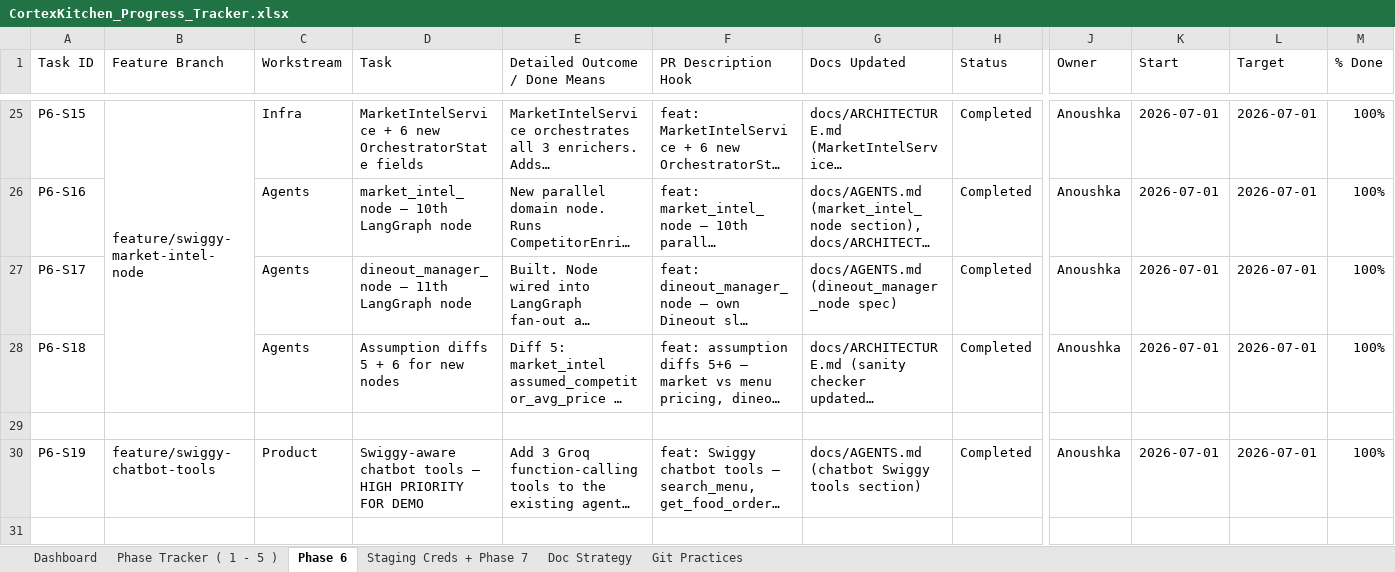
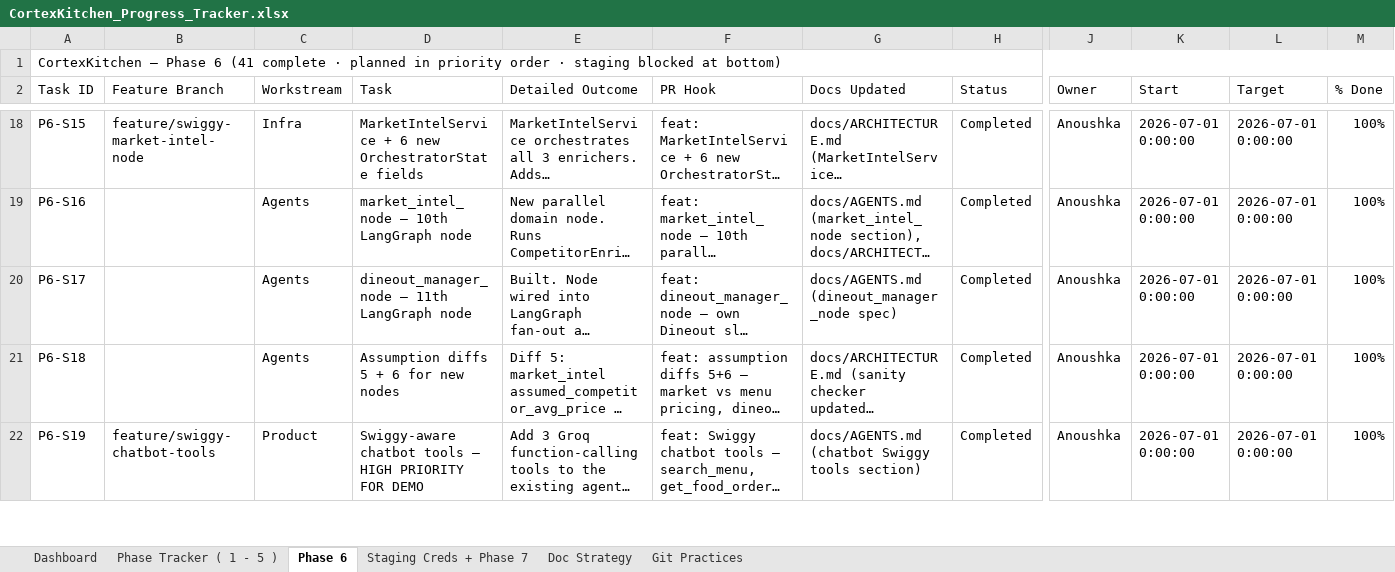
Before and after one commit to anoushka45/cortexkitchen, an Excel workbook: CortexKitchen_Progress_Tracker.xlsx, sheet Phase 6, drawn as a sheet; only a part is shown, gaps mark what is left out; long unchanged cells end in …; values as stored, in another font and other column widths than the file's, no cell formats; removed rows and columns are numbered as before the commit, all else as after; rows hold the shown columns only; the diff covers the shown part only; the diff names each change by its address in the sheet, - before the commit and + after, or states it on an @@ line.

```diff
--- a/CortexKitchen_Progress_Tracker.xlsx (sheet Phase 6)
+++ b/CortexKitchen_Progress_Tracker.xlsx (sheet Phase 6)
+row 1: CortexKitchen — Phase 6 (41 complete · planned in priority order · staging blocked at bottom)
-E2: Detailed Outcome / Done Means
+E2: Detailed Outcome
-F2: PR Description Hook
+F2: PR Hook
-B25:B28 merged
-K18:K21 (Start): 2026-07-01
+K18:K21 (Start): 2026-07-01 0:00:00
-L18:L21 (Target): 2026-07-01
+L18:L21 (Target): 2026-07-01 0:00:00
-row 29: (empty)
-K22 (Start): 2026-07-01
+K22 (Start): 2026-07-01 0:00:00
-L22 (Target): 2026-07-01
+L22 (Target): 2026-07-01 0:00:00
-row 31: (empty)
```
Also changed, not shown: 35 added rows, 40 removed rows, 12 moved rows, 41 edited cells and merged cells elsewhere in this sheet, sheet Dashboard, cell formats, 2 other files.
